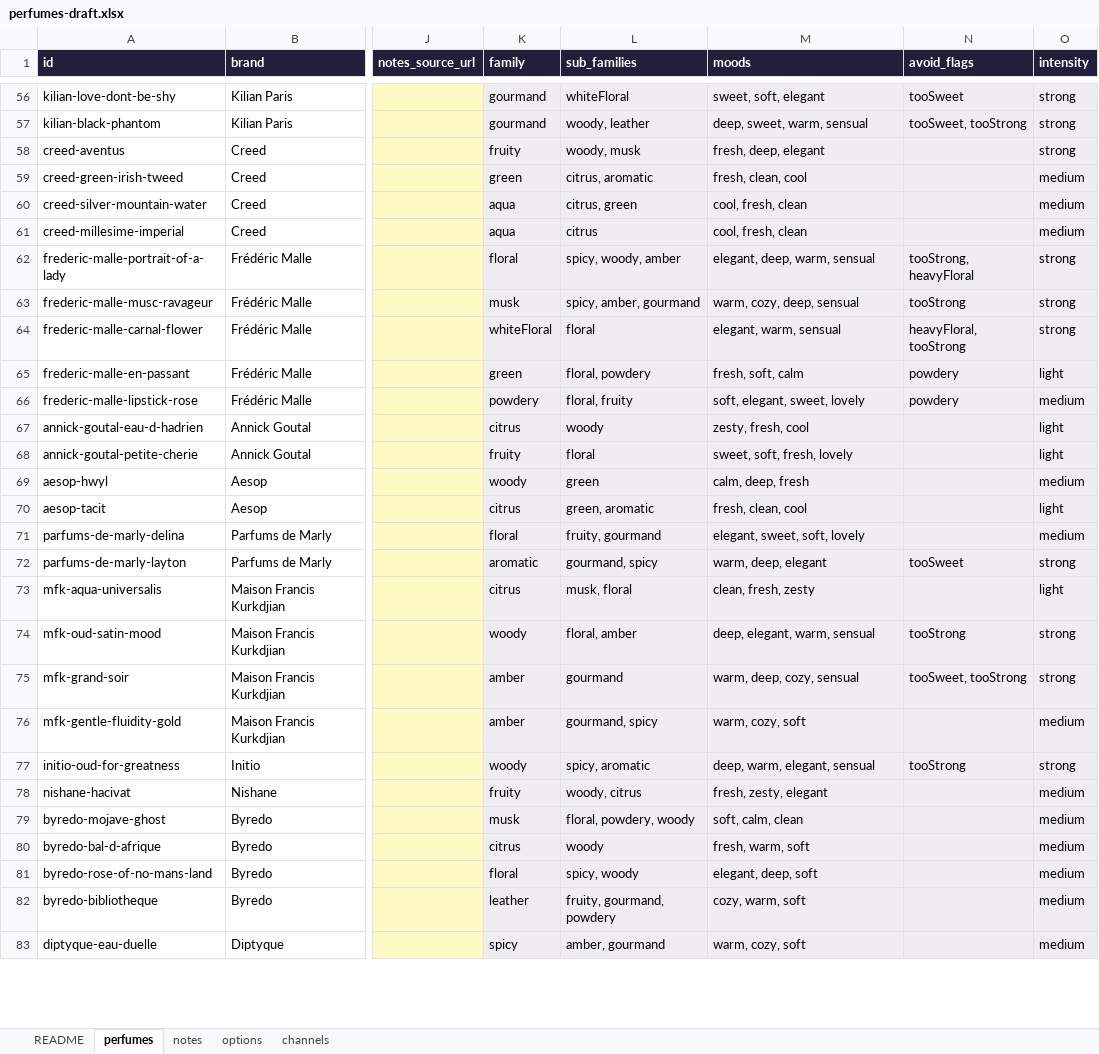
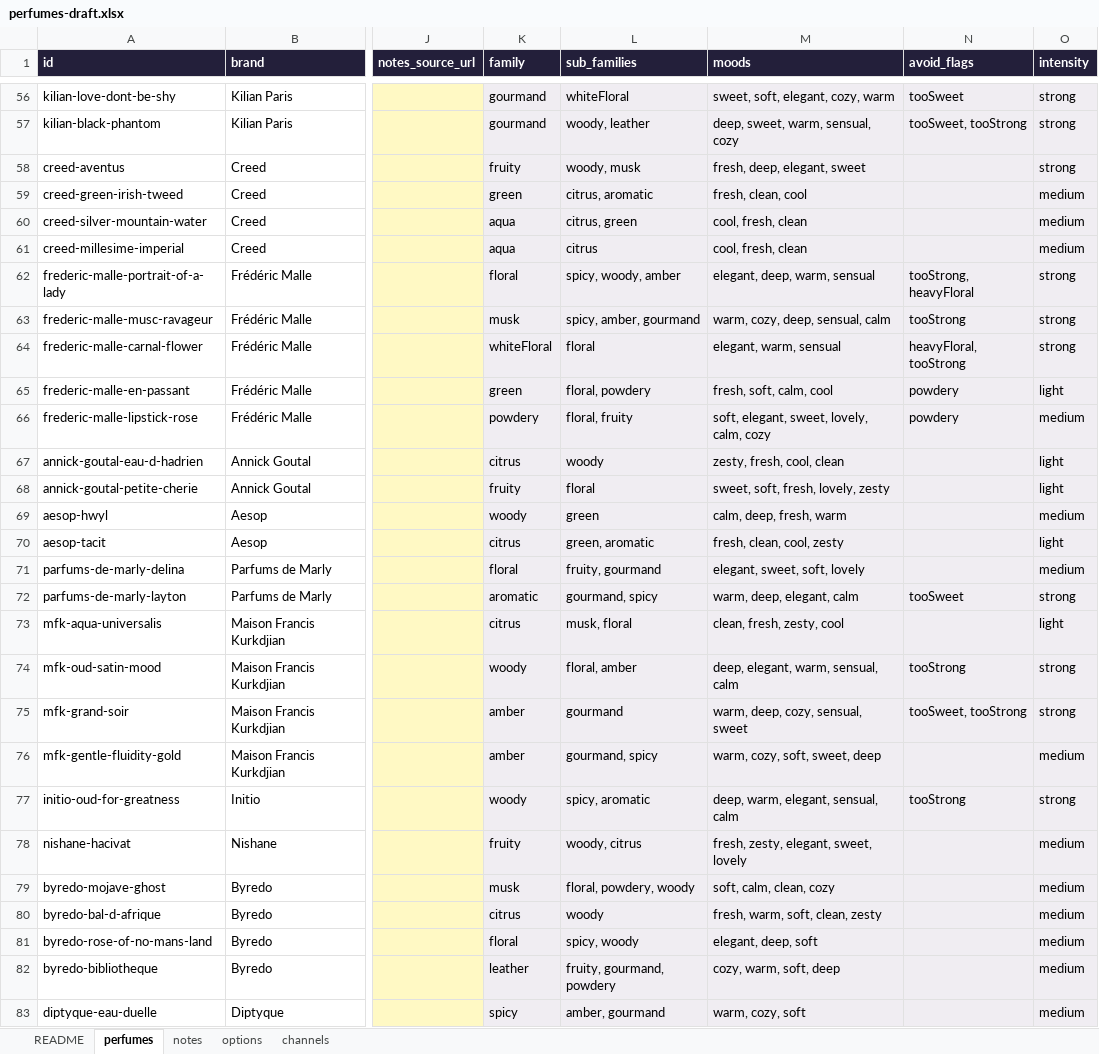
Before and after one commit to eroonsung/project-scentnote, an Excel workbook: docs/perfumes-draft.xlsx, sheet perfumes, drawn as a sheet; only a part is shown, gaps mark what is left out; values as stored, in another font and other column widths than the file's, no borders; the diff covers the shown part only; the diff names each change by its address in the sheet, - before the commit and + after, or states it on an @@ line.

```diff
--- a/docs/perfumes-draft.xlsx (sheet perfumes)
+++ b/docs/perfumes-draft.xlsx (sheet perfumes)
-M56 (moods): sweet, soft, elegant
+M56 (moods): sweet, soft, elegant, cozy, warm
-M57 (moods): deep, sweet, warm, sensual
+M57 (moods): deep, sweet, warm, sensual, cozy
-M58 (moods): fresh, deep, elegant
+M58 (moods): fresh, deep, elegant, sweet
-M63 (moods): warm, cozy, deep, sensual
+M63 (moods): warm, cozy, deep, sensual, calm
-M65 (moods): fresh, soft, calm
+M65 (moods): fresh, soft, calm, cool
-M66 (moods): soft, elegant, sweet, lovely
+M66 (moods): soft, elegant, sweet, lovely, calm, cozy
-M67 (moods): zesty, fresh, cool
+M67 (moods): zesty, fresh, cool, clean
-M68 (moods): sweet, soft, fresh, lovely
+M68 (moods): sweet, soft, fresh, lovely, zesty
-M69 (moods): calm, deep, fresh
+M69 (moods): calm, deep, fresh, warm
-M70 (moods): fresh, clean, cool
+M70 (moods): fresh, clean, cool, zesty
-M72 (moods): warm, deep, elegant
+M72 (moods): warm, deep, elegant, calm
-M73 (moods): clean, fresh, zesty
+M73 (moods): clean, fresh, zesty, cool
-M74 (moods): deep, elegant, warm, sensual
+M74 (moods): deep, elegant, warm, sensual, calm
-M75 (moods): warm, deep, cozy, sensual
+M75 (moods): warm, deep, cozy, sensual, sweet
-M76 (moods): warm, cozy, soft
+M76 (moods): warm, cozy, soft, sweet, deep
-M77 (moods): deep, warm, elegant, sensual
+M77 (moods): deep, warm, elegant, sensual, calm
-M78 (moods): fresh, zesty, elegant
+M78 (moods): fresh, zesty, elegant, sweet, lovely
-M79 (moods): soft, calm, clean
+M79 (moods): soft, calm, clean, cozy
-M80 (moods): fresh, warm, soft
+M80 (moods): fresh, warm, soft, clean, zesty
-M82 (moods): cozy, warm, soft
+M82 (moods): cozy, warm, soft, deep
```
Also changed, not shown: 65 edited cells elsewhere in this sheet, 3 other files.
